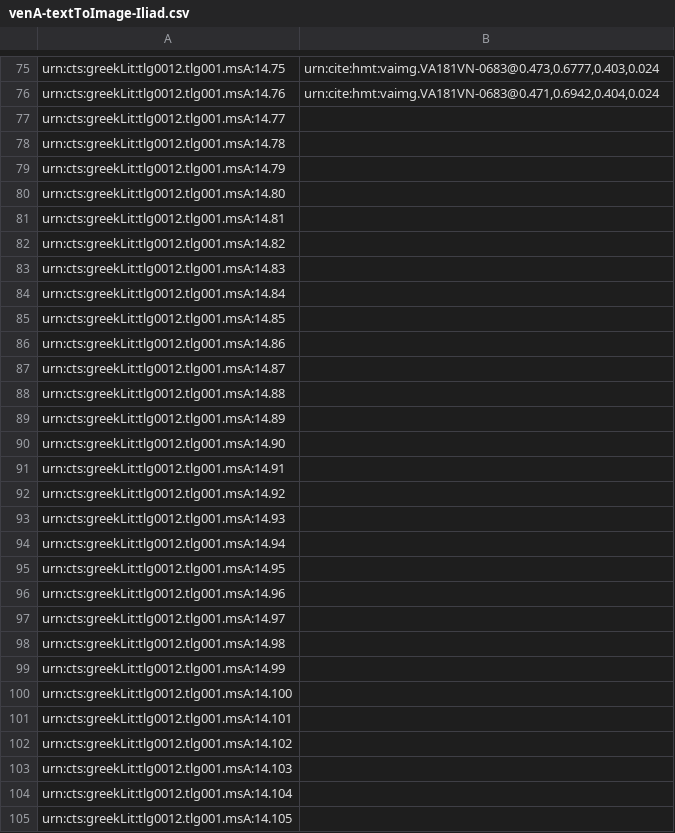
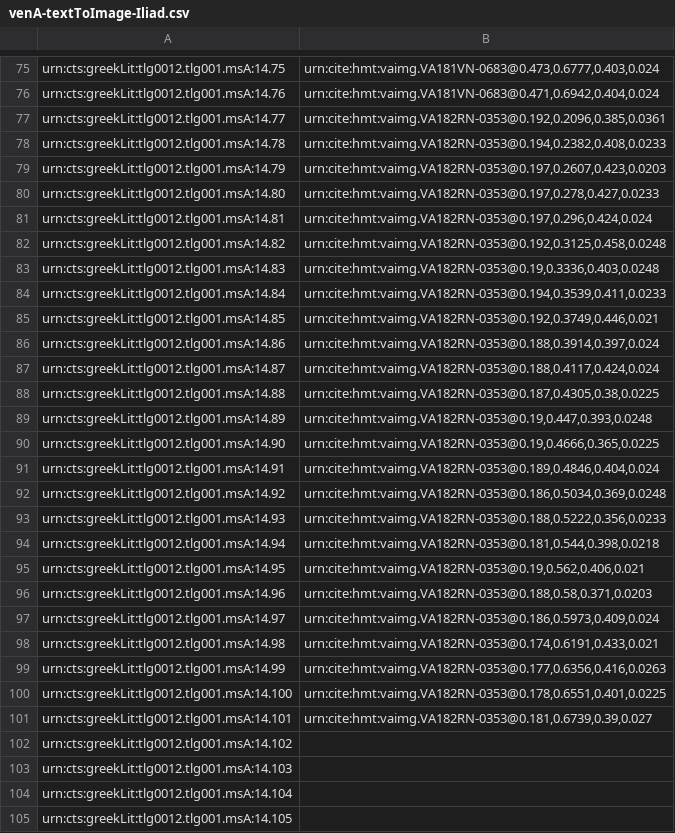
Before and after one commit to hmteditors/closed-venA-14, a CSV file: collections/venA-textToImage-Iliad.csv, drawn as a sheet; only a part is shown, gaps mark what is left out.

Commit message:
Update venA-textToImage-Iliad.csv

```diff
--- a/collections/venA-textToImage-Iliad.csv
+++ b/collections/venA-textToImage-Iliad.csv
@@ -76,27 +76,27 @@ urn:cts:greekLit:tlg0012.tlg001.msA:14.75,"urn:cite:hmt:vaimg.VA181VN-0683@0.473
 urn:cts:greekLit:tlg0012.tlg001.msA:14.76,"urn:cite:hmt:vaimg.VA181VN-0683@0.471,0.6942,0.404,0.024"
-urn:cts:greekLit:tlg0012.tlg001.msA:14.77,""
-urn:cts:greekLit:tlg0012.tlg001.msA:14.78,""
-urn:cts:greekLit:tlg0012.tlg001.msA:14.79,""
-urn:cts:greekLit:tlg0012.tlg001.msA:14.80,""
-urn:cts:greekLit:tlg0012.tlg001.msA:14.81,""
-urn:cts:greekLit:tlg0012.tlg001.msA:14.82,""
-urn:cts:greekLit:tlg0012.tlg001.msA:14.83,""
-urn:cts:greekLit:tlg0012.tlg001.msA:14.84,""
-urn:cts:greekLit:tlg0012.tlg001.msA:14.85,""
-urn:cts:greekLit:tlg0012.tlg001.msA:14.86,""
-urn:cts:greekLit:tlg0012.tlg001.msA:14.87,""
-urn:cts:greekLit:tlg0012.tlg001.msA:14.88,""
-urn:cts:greekLit:tlg0012.tlg001.msA:14.89,""
-urn:cts:greekLit:tlg0012.tlg001.msA:14.90,""
-urn:cts:greekLit:tlg0012.tlg001.msA:14.91,""
-urn:cts:greekLit:tlg0012.tlg001.msA:14.92,""
-urn:cts:greekLit:tlg0012.tlg001.msA:14.93,""
-urn:cts:greekLit:tlg0012.tlg001.msA:14.94,""
-urn:cts:greekLit:tlg0012.tlg001.msA:14.95,""
-urn:cts:greekLit:tlg0012.tlg001.msA:14.96,""
-urn:cts:greekLit:tlg0012.tlg001.msA:14.97,""
-urn:cts:greekLit:tlg0012.tlg001.msA:14.98,""
-urn:cts:greekLit:tlg0012.tlg001.msA:14.99,""
-urn:cts:greekLit:tlg0012.tlg001.msA:14.100,""
-urn:cts:greekLit:tlg0012.tlg001.msA:14.101,""
+urn:cts:greekLit:tlg0012.tlg001.msA:14.77,"urn:cite:hmt:vaimg.VA182RN-0353@0.192,0.2096,0.385,0.0361"
+urn:cts:greekLit:tlg0012.tlg001.msA:14.78,"urn:cite:hmt:vaimg.VA182RN-0353@0.194,0.2382,0.408,0.0233"
+urn:cts:greekLit:tlg0012.tlg001.msA:14.79,"urn:cite:hmt:vaimg.VA182RN-0353@0.197,0.2607,0.423,0.0203"
+urn:cts:greekLit:tlg0012.tlg001.msA:14.80,"urn:cite:hmt:vaimg.VA182RN-0353@0.197,0.278,0.427,0.0233"
+urn:cts:greekLit:tlg0012.tlg001.msA:14.81,"urn:cite:hmt:vaimg.VA182RN-0353@0.197,0.296,0.424,0.024"
+urn:cts:greekLit:tlg0012.tlg001.msA:14.82,"urn:cite:hmt:vaimg.VA182RN-0353@0.192,0.3125,0.458,0.0248"
+urn:cts:greekLit:tlg0012.tlg001.msA:14.83,"urn:cite:hmt:vaimg.VA182RN-0353@0.19,0.3336,0.403,0.0248"
+urn:cts:greekLit:tlg0012.tlg001.msA:14.84,"urn:cite:hmt:vaimg.VA182RN-0353@0.194,0.3539,0.411,0.0233"
+urn:cts:greekLit:tlg0012.tlg001.msA:14.85,"urn:cite:hmt:vaimg.VA182RN-0353@0.192,0.3749,0.446,0.021"
+urn:cts:greekLit:tlg0012.tlg001.msA:14.86,"urn:cite:hmt:vaimg.VA182RN-0353@0.188,0.3914,0.397,0.024"
+urn:cts:greekLit:tlg0012.tlg001.msA:14.87,"urn:cite:hmt:vaimg.VA182RN-0353@0.188,0.4117,0.424,0.024"
+urn:cts:greekLit:tlg0012.tlg001.msA:14.88,"urn:cite:hmt:vaimg.VA182RN-0353@0.187,0.4305,0.38,0.0225"
+urn:cts:greekLit:tlg0012.tlg001.msA:14.89,"urn:cite:hmt:vaimg.VA182RN-0353@0.19,0.447,0.393,0.0248"
+urn:cts:greekLit:tlg0012.tlg001.msA:14.90,"urn:cite:hmt:vaimg.VA182RN-0353@0.19,0.4666,0.365,0.0225"
+urn:cts:greekLit:tlg0012.tlg001.msA:14.91,"urn:cite:hmt:vaimg.VA182RN-0353@0.189,0.4846,0.404,0.024"
+urn:cts:greekLit:tlg0012.tlg001.msA:14.92,"urn:cite:hmt:vaimg.VA182RN-0353@0.186,0.5034,0.369,0.0248"
+urn:cts:greekLit:tlg0012.tlg001.msA:14.93,"urn:cite:hmt:vaimg.VA182RN-0353@0.188,0.5222,0.356,0.0233"
+urn:cts:greekLit:tlg0012.tlg001.msA:14.94,"urn:cite:hmt:vaimg.VA182RN-0353@0.181,0.544,0.398,0.0218"
+urn:cts:greekLit:tlg0012.tlg001.msA:14.95,"urn:cite:hmt:vaimg.VA182RN-0353@0.19,0.562,0.406,0.021"
+urn:cts:greekLit:tlg0012.tlg001.msA:14.96,"urn:cite:hmt:vaimg.VA182RN-0353@0.188,0.58,0.371,0.0203"
+urn:cts:greekLit:tlg0012.tlg001.msA:14.97,"urn:cite:hmt:vaimg.VA182RN-0353@0.186,0.5973,0.409,0.024"
+urn:cts:greekLit:tlg0012.tlg001.msA:14.98,"urn:cite:hmt:vaimg.VA182RN-0353@0.174,0.6191,0.433,0.021"
+urn:cts:greekLit:tlg0012.tlg001.msA:14.99,"urn:cite:hmt:vaimg.VA182RN-0353@0.177,0.6356,0.416,0.0263"
+urn:cts:greekLit:tlg0012.tlg001.msA:14.100,"urn:cite:hmt:vaimg.VA182RN-0353@0.178,0.6551,0.401,0.0225"
+urn:cts:greekLit:tlg0012.tlg001.msA:14.101,"urn:cite:hmt:vaimg.VA182RN-0353@0.181,0.6739,0.39,0.027"
 urn:cts:greekLit:tlg0012.tlg001.msA:14.102,""
```
